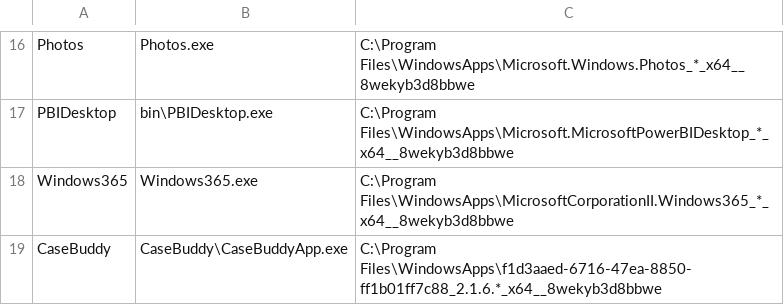
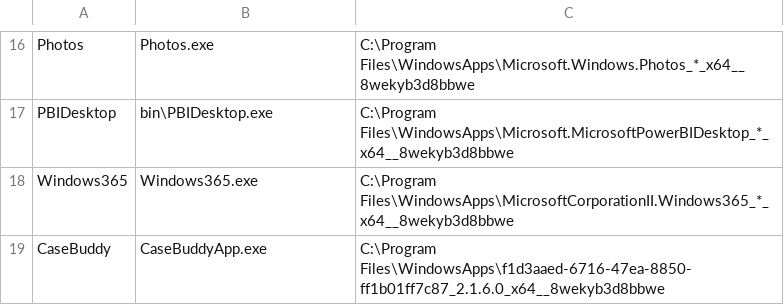
Before and after one commit to qliu95114/demystify, a CSV file: ps_storeapp/applist.csv, drawn as a sheet; only a part is shown, gaps mark what is left out.

Commit message:
Fix CaseBuddy application entry in applist.csv to correct file path version

```diff
--- a/ps_storeapp/applist.csv
+++ b/ps_storeapp/applist.csv
@@ -18,2 +18,2 @@ PBIDesktop,bin\PBIDesktop.exe,C:\Program Files\WindowsApps\Microsoft.MicrosoftPo
 Windows365,Windows365.exe,C:\Program Files\WindowsApps\MicrosoftCorporationII.Windows365_*_x64__8wekyb3d8bbwe
-CaseBuddy,CaseBuddy\CaseBuddyApp.exe,C:\Program Files\WindowsApps\f1d3aaed-6716-47ea-8850-ff1b01ff7c88_2.1.6.*_x64__8wekyb3d8bbwe
+CaseBuddy,CaseBuddyApp.exe,C:\Program Files\WindowsApps\f1d3aaed-6716-47ea-8850-ff1b01ff7c87_2.1.6.0_x64__8wekyb3d8bbwe
```
